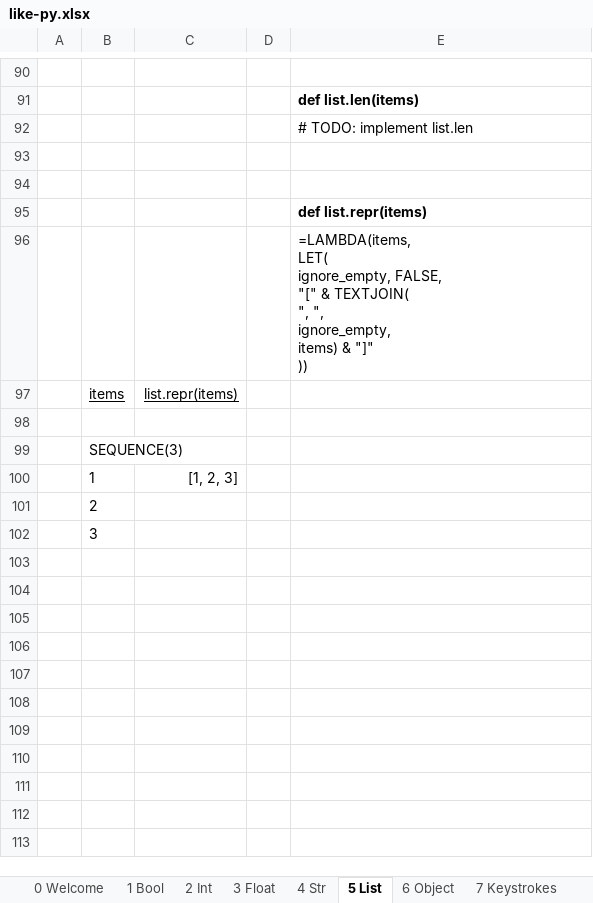
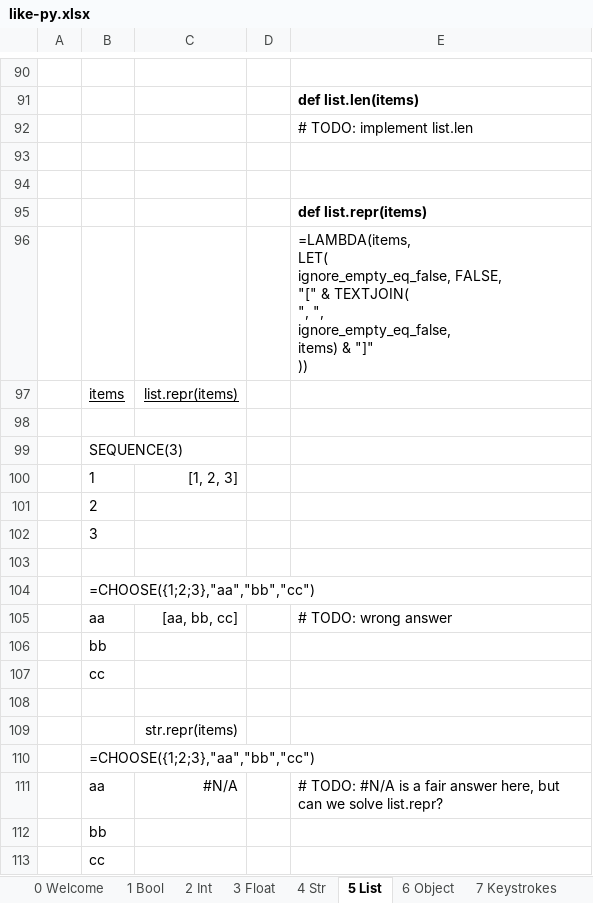
Before and after one commit to pelavarre/like-py-xlsx, an Excel workbook: like-py.xlsx, sheet 5 List, drawn as a sheet; only a part is shown, gaps mark what is left out; values as stored, in another font and other column widths than the file's, no borders; ↵ is a line break in a cell; the diff names each change by its address in the sheet, - before the commit and + after, or states it on an @@ line.

Commit message:
Settle on 'kwarg_eq_value' style, to decipher calling with Bool
Also add a Makefile, to make pushing Xlsx changes quicker
Also demo the open puzzle at _repr of List of Str
Also empty the trash can at Scraps Csv

```diff
--- a/like-py.xlsx (sheet 5 List)
+++ b/like-py.xlsx (sheet 5 List)
-E96: =LAMBDA(items, ↵ LET( ↵ ignore_empty, FALSE, ↵ "[" & TEXTJOIN( ↵ ", ", ↵ ignore_empty, ↵ items) &…
+E96: =LAMBDA(items, ↵ LET( ↵ ignore_empty_eq_false, FALSE, ↵ "[" & TEXTJOIN( ↵ ", ", ↵ ignore_empty_eq_false, ↵ items) &…
+row 103: (empty)
+row 104:  | =CHOOSE({1;2;3},"aa","bb","cc")
+row 105:  | aa | [aa, bb, cc] |  | # TODO: wrong answer
+row 106:  | bb
+row 107:  | cc
+row 108: (empty)
+row 109:  |  | str.repr(items)
+row 110:  | =CHOOSE({1;2;3},"aa","bb","cc")
+row 111:  | aa | #N/A |  | # TODO: #N/A is a fair answer here, but can we solve list.repr?
+row 112:  | bb
+row 113:  | cc
```
Also changed, not shown: sheet 9 Scraps, sheet 4 Str, 5 other files.
